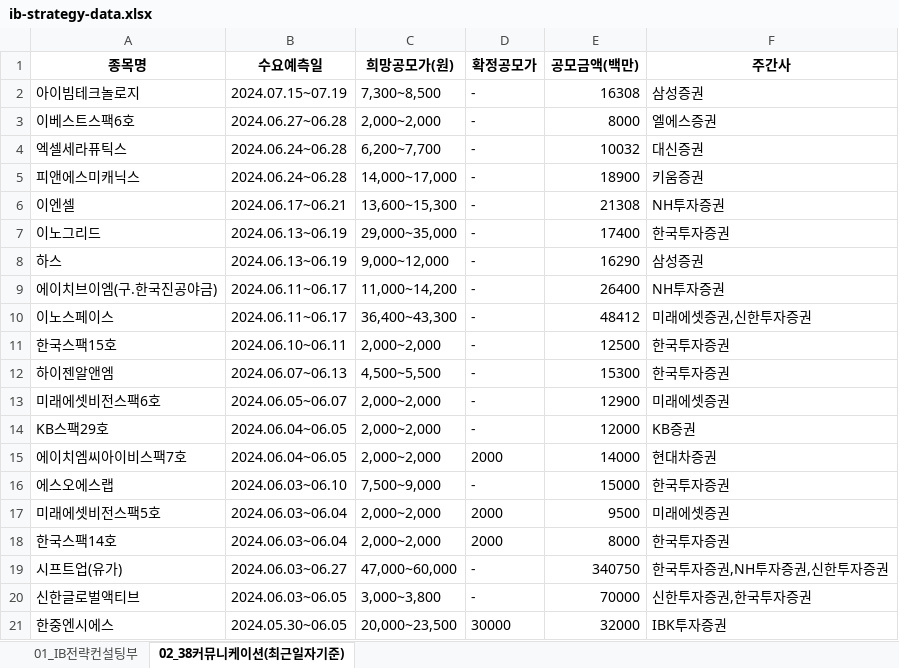
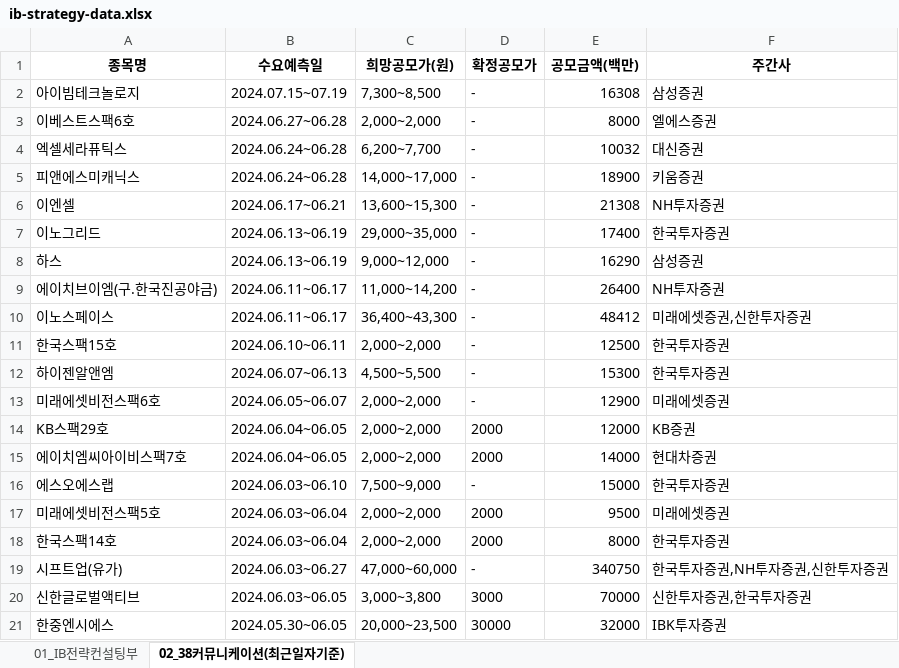
Before and after one commit to Kis-ds/IPO, an Excel workbook: datasets/ib-strategy-data.xlsx, sheet 02_38커뮤니케이션(최근일자기준), drawn as a sheet; values as stored, in another font and other column widths than the file's, no borders; the diff names each change by its address in the sheet, - before the commit and + after, or states it on an @@ line.

Commit message:
RPA datasets push 2024-06-11

```diff
--- a/datasets/ib-strategy-data.xlsx (sheet 02_38커뮤니케이션(최근일자기준))
+++ b/datasets/ib-strategy-data.xlsx (sheet 02_38커뮤니케이션(최근일자기준))
-D14 (확정공모가): -
+D14 (확정공모가): 2000
-D20 (확정공모가): -
+D20 (확정공모가): 3000
```
Also changed, not shown: datasets/corporate-finance-data.xlsx, datasets/form1.xlsx, 4 other files.
